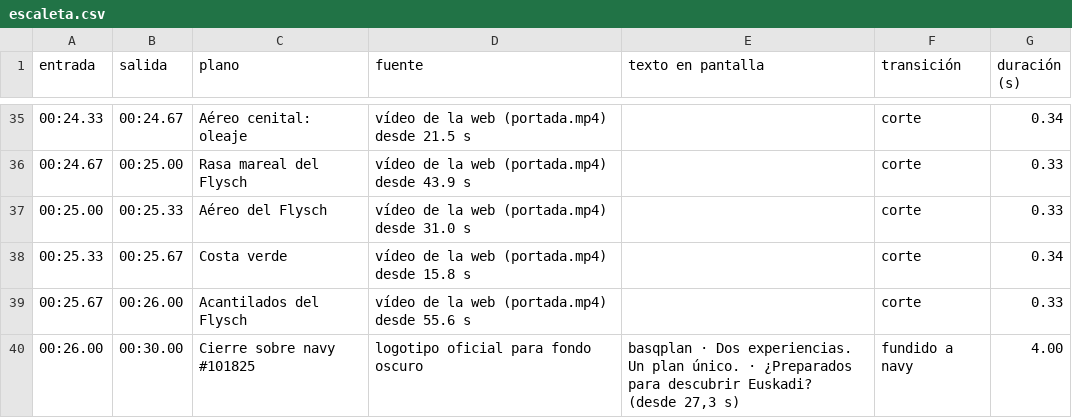
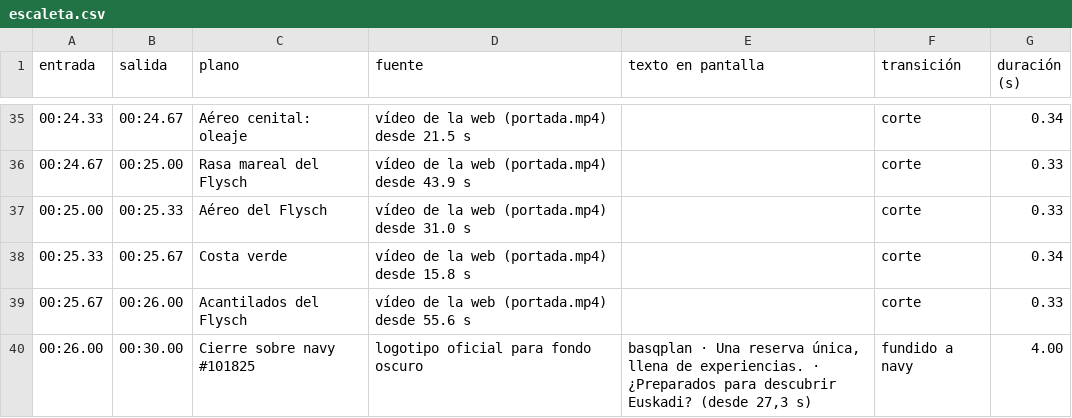
Before and after one commit to dokappcode-wq/Videos-Basqplan, a CSV file: reel/escaleta.csv, drawn as a sheet; only a part is shown, gaps mark what is left out.

```diff
--- a/reel/escaleta.csv
+++ b/reel/escaleta.csv
@@ -39,2 +39,2 @@ entrada,salida,plano,fuente,texto en pantalla,transición,duración (s)
 00:25.67,00:26.00,Acantilados del Flysch,vídeo de la web (portada.mp4) desde 55.6 s,,corte,0.33
-00:26.00,00:30.00,Cierre sobre navy #101825,logotipo oficial para fondo oscuro,"basqplan · Dos experiencias. Un plan único. · ¿Preparados para descubrir Euskadi? (desde 27,3 s)",fundido a navy,4.00
+00:26.00,00:30.00,Cierre sobre navy #101825,logotipo oficial para fondo oscuro,"basqplan · Una reserva única, llena de experiencias. · ¿Preparados para descubrir Euskadi? (desde 27,3 s)",fundido a navy,4.00
```
Also changed, not shown: 7 other files.
